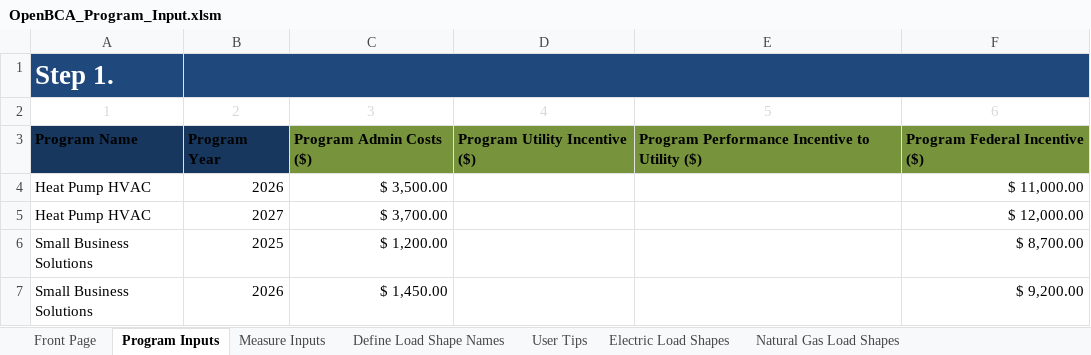
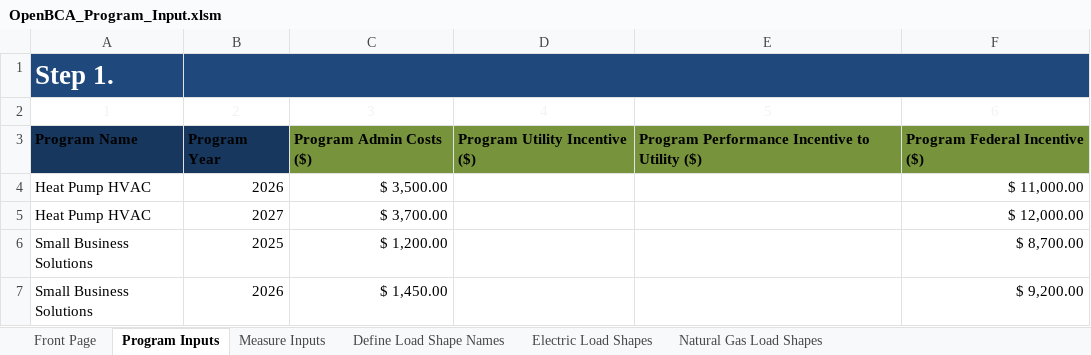
Before and after one commit to openbca/openbca, an Excel workbook: demo_input_files/OpenBCA_Program_Input.xlsm, sheet Program Inputs, drawn as a sheet; values as stored, in another font and other column widths than the file's, no borders; charts and pictures and table styles not drawn; the diff names each change by its address in the sheet, - before the commit and + after, or states it on an @@ line.

```diff
--- a/demo_input_files/OpenBCA_Program_Input.xlsm (sheet Program Inputs)
+++ b/demo_input_files/OpenBCA_Program_Input.xlsm (sheet Program Inputs)
@@ sheet tab hidden: User Tips @@
-A2:F2 text colour: #D9D9D9
+A2:F2 text colour: #F2F2F2
```
Also changed, not shown: charts or pictures, 6 other files.
